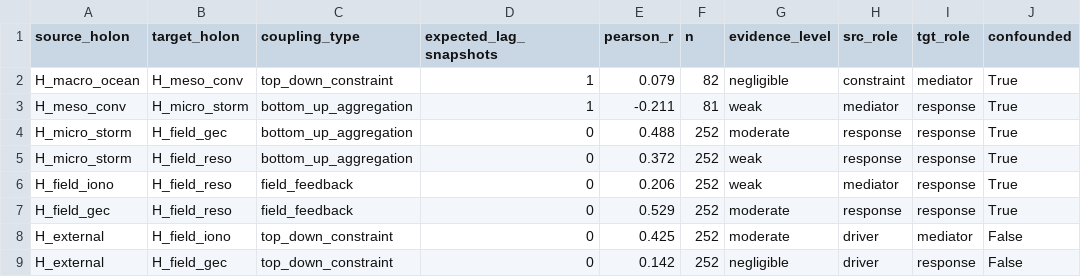
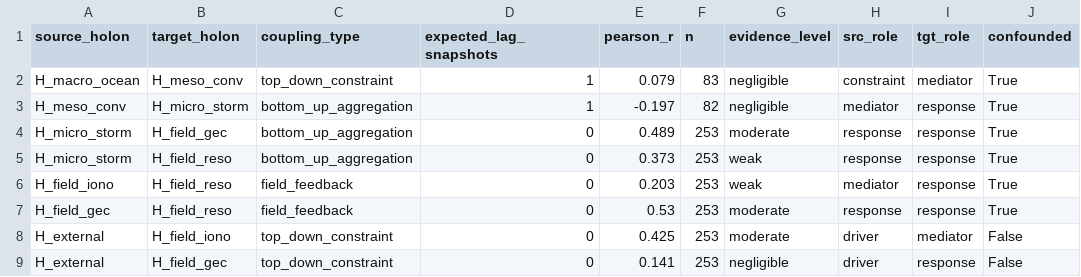
Before and after one commit to Julianj34/Earth-Atmosphere-System, a CSV file: states/coupling/holarchic_coupling_matrix.csv, drawn as a sheet; only a part is shown; the diff names each change by its address in the sheet, - before the commit and + after, or states it on an @@ line.

```diff
--- a/states/coupling/holarchic_coupling_matrix.csv
+++ b/states/coupling/holarchic_coupling_matrix.csv
-F2 (n): 82
+F2 (n): 83
-E3 (pearson_r): -0.211
+E3 (pearson_r): -0.197
-F3 (n): 81
+F3 (n): 82
-G3 (evidence_level): weak
+G3 (evidence_level): negligible
-E4 (pearson_r): 0.488
+E4 (pearson_r): 0.489
-F4:F9 (n): 252
+F4:F9 (n): 253
-E5 (pearson_r): 0.372
+E5 (pearson_r): 0.373
-E6 (pearson_r): 0.206
+E6 (pearson_r): 0.203
-E7 (pearson_r): 0.529
+E7 (pearson_r): 0.53
-E9 (pearson_r): 0.142
+E9 (pearson_r): 0.141
```
Also changed, not shown: 24 other files.
